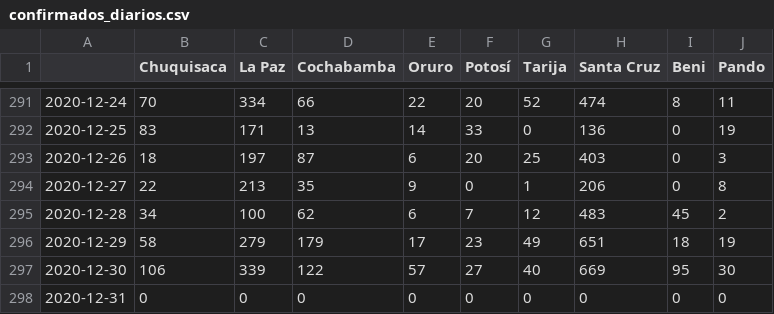
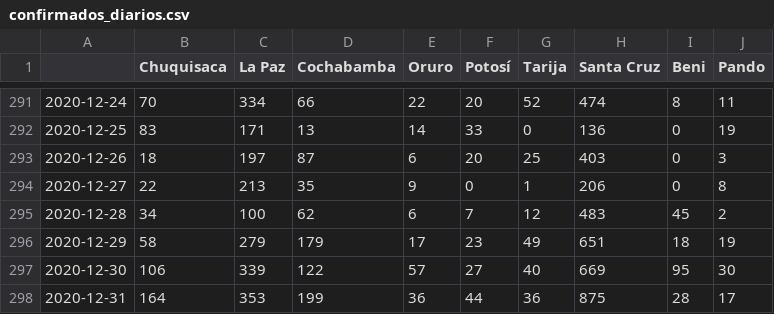
Before and after one commit to mauforonda/covid19-bolivia-udape, a CSV file: confirmados_diarios.csv, drawn as a sheet; only a part is shown, gaps mark what is left out.

```diff
--- a/confirmados_diarios.csv
+++ b/confirmados_diarios.csv
@@ -297,2 +297,2 @@
 2020-12-30,106,339,122,57,27,40,669,95,30
-2020-12-31,0,0,0,0,0,0,0,0,0
+2020-12-31,164,353,199,36,44,36,875,28,17
```
Also changed, not shown: decesos_diarios.csv, recuperados_diarios.csv.
